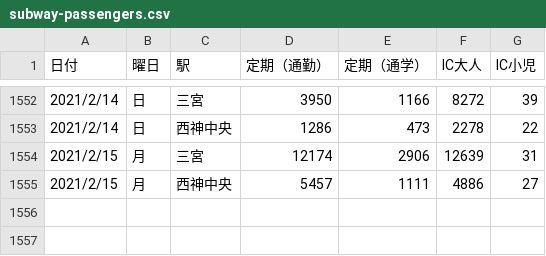
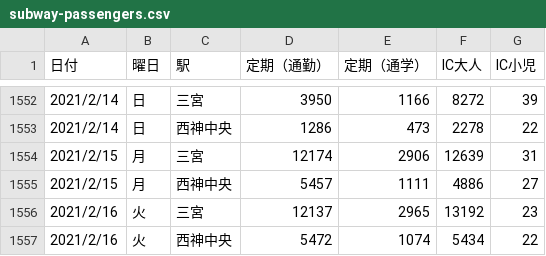
Before and after one commit to code4sabae/opendatagojp, a CSV file: csv/kobe-shi/subway-passengers.csv, drawn as a sheet; only a part is shown, gaps mark what is left out; the diff names each change by its address in the sheet, - before the commit and + after, or states it on an @@ line.

Commit message:
update data

```diff
--- a/csv/kobe-shi/subway-passengers.csv
+++ b/csv/kobe-shi/subway-passengers.csv
+row 1556: 2021/2/16 | 火 | 三宮 | 12137 | 2965 | 13192 | 23
+row 1557: 2021/2/16 | 火 | 西神中央 | 5472 | 1074 | 5434 | 22
```
Also changed, not shown: csv/sapporo-shi/advice-cases.csv, csv/sapporo-shi/patients-subtotal.csv, 1 other file.
